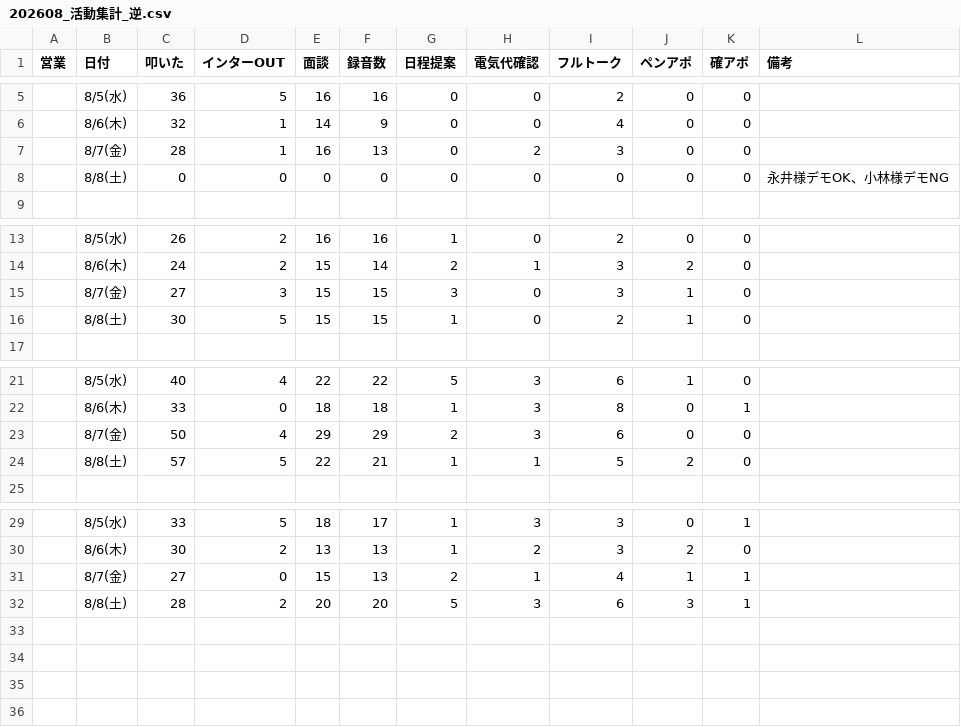
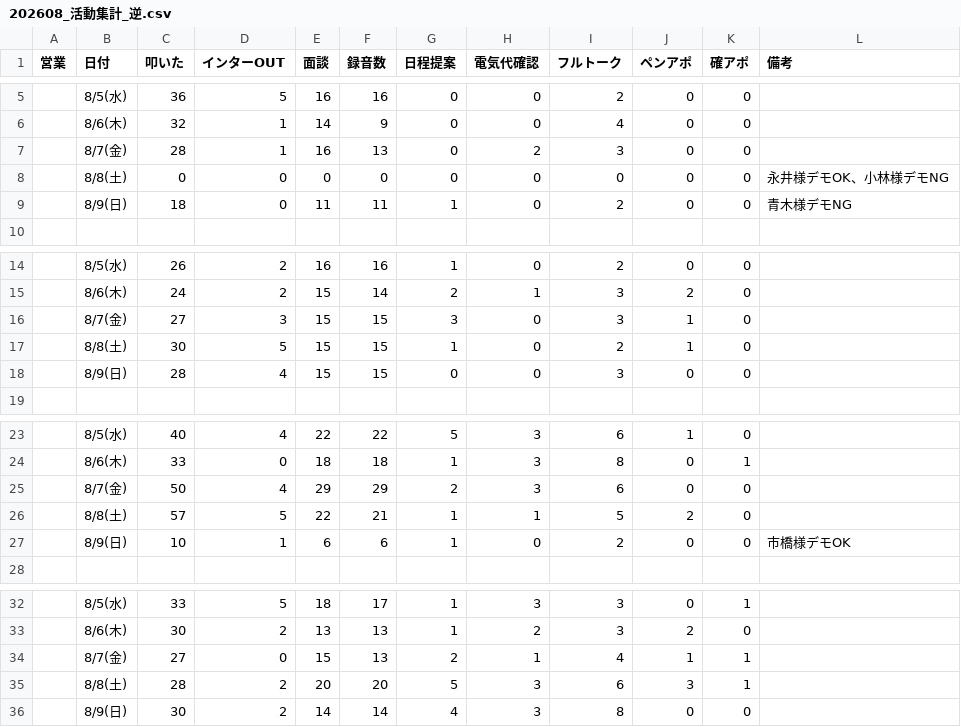
Before and after one commit to shuhei-mori/eiko-report, a CSV file: 202608_活動集計_逆.csv, drawn as a sheet; only a part is shown, gaps mark what is left out.

```diff
--- a/202608_活動集計_逆.csv
+++ b/202608_活動集計_逆.csv
@@ -8,2 +8,3 @@
 ,8/8(土),0,0,0,0,0,0,0,0,0,永井様デモOK、小林様デモNG
+,8/9(日),18,0,11,11,1,0,2,0,0,青木様デモNG
 
@@ -16,2 +17,3 @@
 ,8/8(土),30,5,15,15,1,0,2,1,0,
+,8/9(日),28,4,15,15,0,0,3,0,0,
 
@@ -24,2 +26,3 @@
 ,8/8(土),57,5,22,21,1,1,5,2,0,
+,8/9(日),10,1,6,6,1,0,2,0,0,市橋様デモOK
 
@@ -32 +35,2 @@
 ,8/8(土),28,2,20,20,5,3,6,3,1,
+,8/9(日),30,2,14,14,4,3,8,0,0,
```
Also changed, not shown: 202608_活動集計.csv, katsudou.csv, 3 other files.
